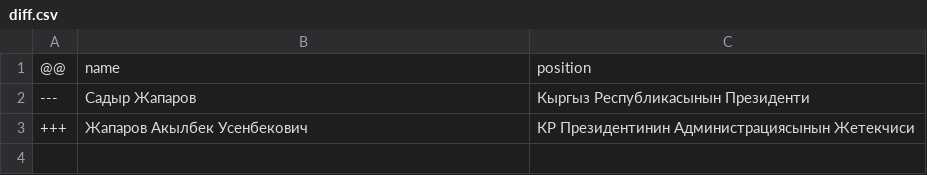
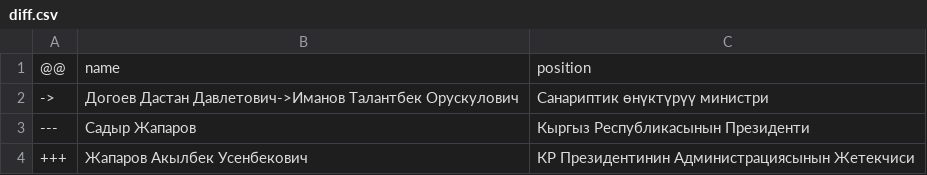
Before and after one commit to every-politician-scrapers/kyrgyzstan-ministers, a CSV file: data/diff.csv, drawn as a sheet; the diff names each change by its address in the sheet, - before the commit and + after, or states it on an @@ line.

```diff
--- a/data/diff.csv
+++ b/data/diff.csv
+row 2: -> | Догоев Дастан Давлетович->Иманов Талантбек Орускулович | Санариптик өнүктүрүү министри
```
Also changed, not shown: data/official.csv.
